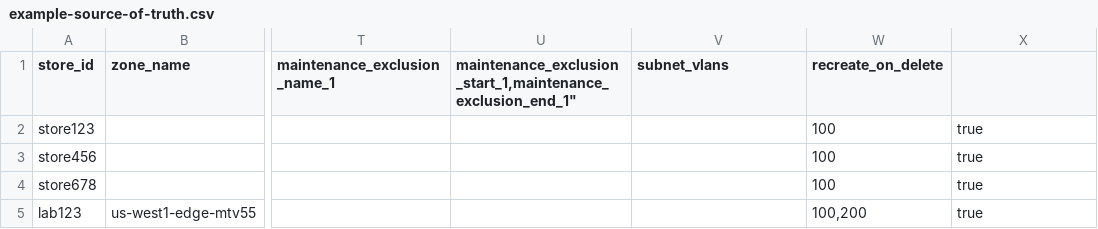
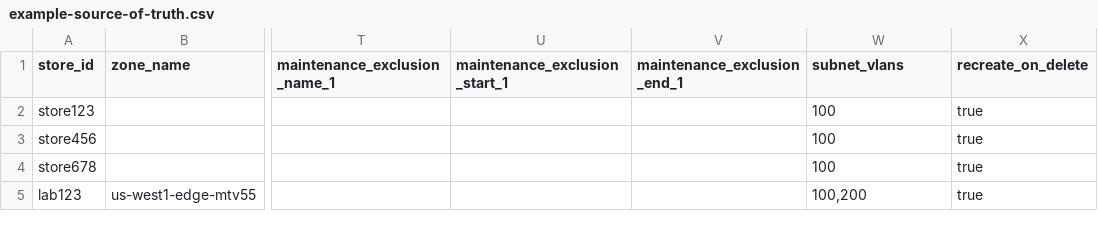
Before and after one commit to mattgilliamkroger/automated-cluster-provisioner, a CSV file: example-source-of-truth.csv, drawn as a sheet; only a part is shown, gaps mark what is left out; the diff names each change by its address in the sheet, - before the commit and + after, or states it on an @@ line.

Commit message:
fix: Add missing quote to example SOT

```diff
--- a/example-source-of-truth.csv
+++ b/example-source-of-truth.csv
-U1: maintenance_exclusion_start_1,maintenance_exclusion_end_1"
+U1: maintenance_exclusion_start_1
-V1: subnet_vlans
+V1: maintenance_exclusion_end_1
-W1: recreate_on_delete
+W1: subnet_vlans
-X1: (empty)
+X1: recreate_on_delete
```
